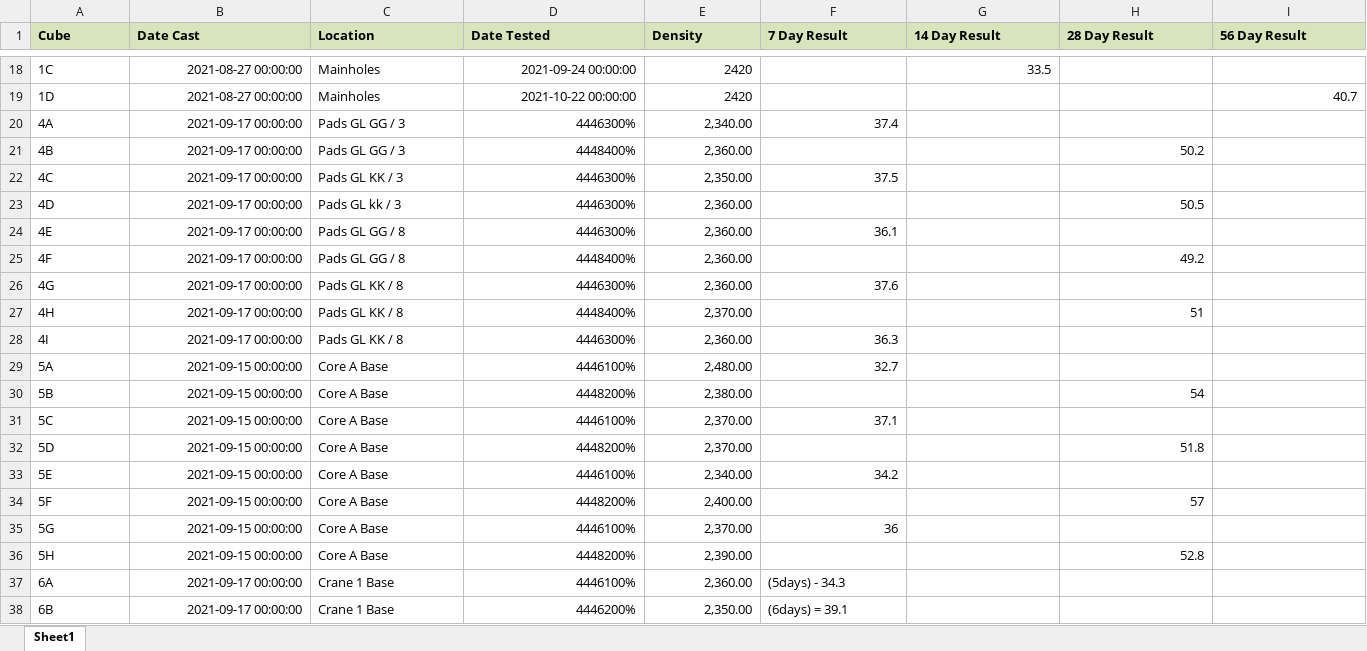
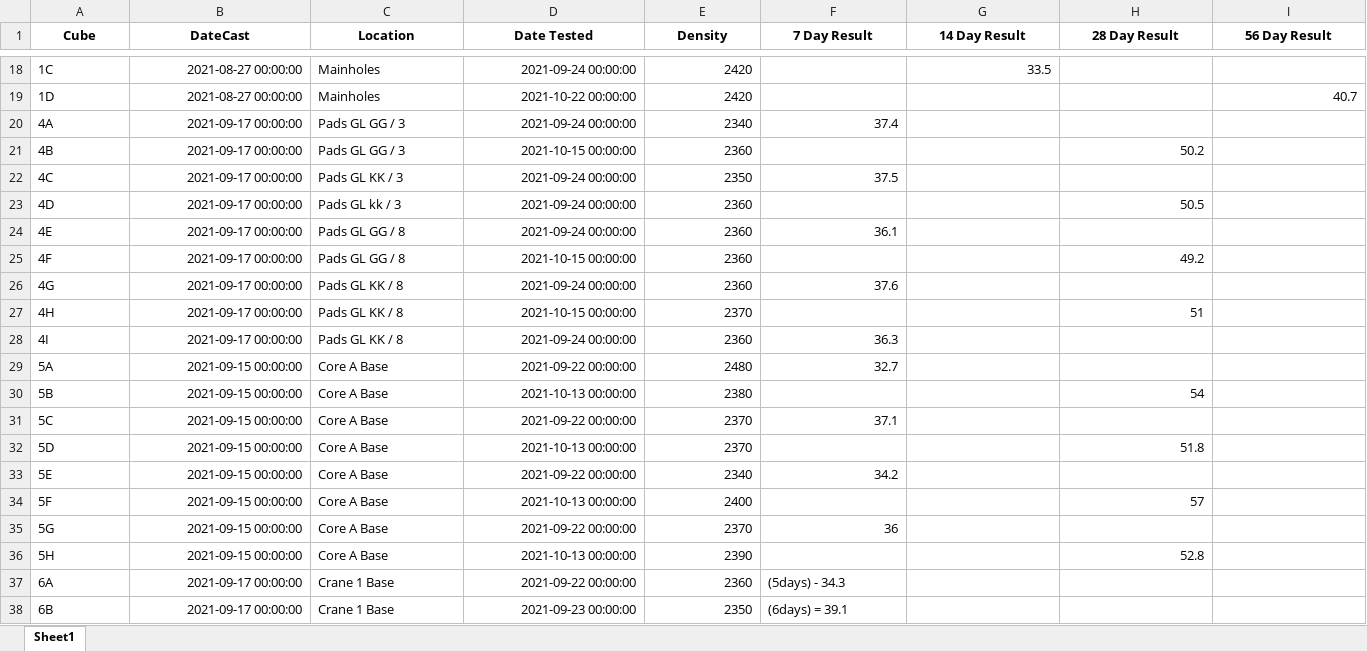
Before and after one commit to warleyzee/read_excel, an Excel workbook: Cube_finish.xlsx, sheet Sheet1, drawn as a sheet; only a part is shown, gaps mark what is left out; values as stored, in another font and other column widths than the file's, no borders; the diff covers the shown part only; the diff names each change by its address in the sheet, - before the commit and + after, or states it on an @@ line.

Commit message:
Formatacao do excel. Ok

```diff
--- a/Cube_finish.xlsx (sheet Sheet1)
+++ b/Cube_finish.xlsx (sheet Sheet1)
@@ A1:I1 fill: #D7E4BC → none, alignment: left → center @@
-B1: Date Cast
+B1: DateCast
-D20 (Date Tested): 4446300%
+D20 (Date Tested): 2021-09-24 00:00:00
-E20 (Density): 2,340.00
+E20 (Density): 2340
-D21 (Date Tested): 4448400%
+D21 (Date Tested): 2021-10-15 00:00:00
-E21 (Density): 2,360.00
+E21 (Density): 2360
-D22:D24 (Date Tested): 4446300%
+D22:D24 (Date Tested): 2021-09-24 00:00:00
-E22 (Density): 2,350.00
+E22 (Density): 2350
-E23:E26 (Density): 2,360.00
+E23:E26 (Density): 2360
-D25 (Date Tested): 4448400%
+D25 (Date Tested): 2021-10-15 00:00:00
-D26 (Date Tested): 4446300%
+D26 (Date Tested): 2021-09-24 00:00:00
-D27 (Date Tested): 4448400%
+D27 (Date Tested): 2021-10-15 00:00:00
-E27 (Density): 2,370.00
+E27 (Density): 2370
-D28 (Date Tested): 4446300%
+D28 (Date Tested): 2021-09-24 00:00:00
-E28 (Density): 2,360.00
+E28 (Density): 2360
-D29 (Date Tested): 4446100%
+D29 (Date Tested): 2021-09-22 00:00:00
-E29 (Density): 2,480.00
+E29 (Density): 2480
-D30 (Date Tested): 4448200%
+D30 (Date Tested): 2021-10-13 00:00:00
-E30 (Density): 2,380.00
+E30 (Density): 2380
-D31 (Date Tested): 4446100%
+D31 (Date Tested): 2021-09-22 00:00:00
-E31:E32 (Density): 2,370.00
+E31:E32 (Density): 2370
-D32 (Date Tested): 4448200%
+D32 (Date Tested): 2021-10-13 00:00:00
-D33 (Date Tested): 4446100%
+D33 (Date Tested): 2021-09-22 00:00:00
-E33 (Density): 2,340.00
+E33 (Density): 2340
-D34 (Date Tested): 4448200%
+D34 (Date Tested): 2021-10-13 00:00:00
-E34 (Density): 2,400.00
+E34 (Density): 2400
-D35 (Date Tested): 4446100%
+D35 (Date Tested): 2021-09-22 00:00:00
-E35 (Density): 2,370.00
+E35 (Density): 2370
-D36 (Date Tested): 4448200%
+D36 (Date Tested): 2021-10-13 00:00:00
-E36 (Density): 2,390.00
+E36 (Density): 2390
-D37 (Date Tested): 4446100%
+D37 (Date Tested): 2021-09-22 00:00:00
-E37 (Density): 2,360.00
+E37 (Density): 2360
-D38 (Date Tested): 4446200%
+D38 (Date Tested): 2021-09-23 00:00:00
-E38 (Density): 2,350.00
+E38 (Density): 2350
```
Also changed, not shown: 51 edited cells and cell formats elsewhere in this sheet, New folder/Cube_finish.xlsx, pdf_file/Cube_finish.xlsx, 2 other files.
